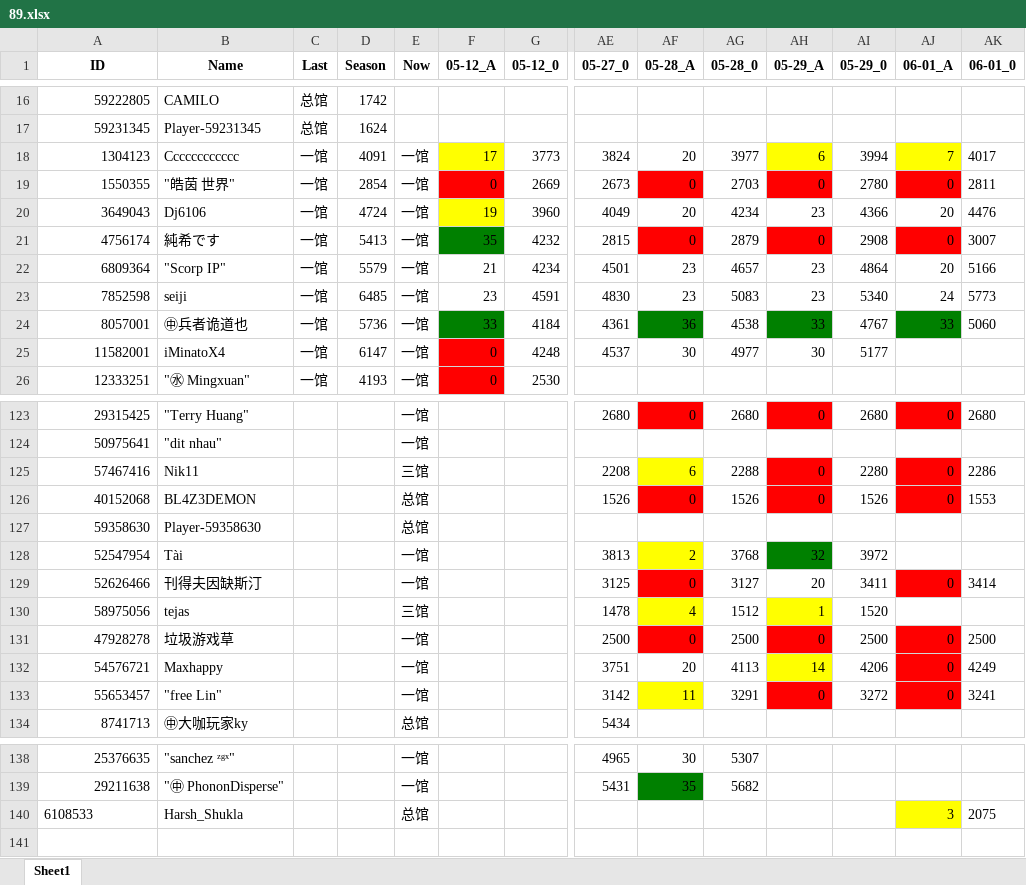
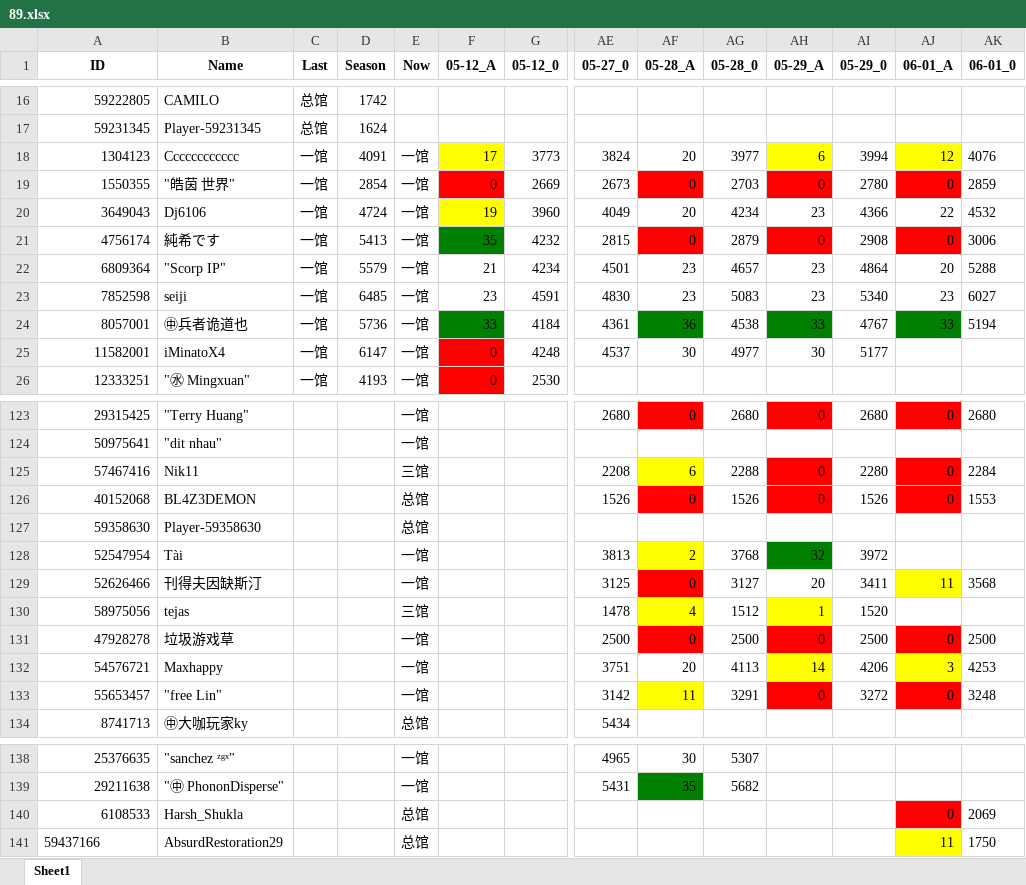
Before and after one commit to CTWYouYu/ZGX_Public, an Excel workbook: Season_Attack/89.xlsx, sheet Sheet1, drawn as a sheet; only a part is shown, gaps mark what is left out; values as stored, in another font and other column widths than the file's, no borders; rows hold the shown columns only; the diff covers the shown part only; the diff names each change by its address in the sheet, - before the commit and + after, or states it on an @@ line.

```diff
--- a/Season_Attack/89.xlsx (sheet Sheet1)
+++ b/Season_Attack/89.xlsx (sheet Sheet1)
-AJ18 (06-01_A): 7
+AJ18 (06-01_A): 12
-AK18 (06-01_0): 4017
+AK18 (06-01_0): 4076
-AK19 (06-01_0): 2811
+AK19 (06-01_0): 2859
-AJ20 (06-01_A): 20
+AJ20 (06-01_A): 22
-AK20 (06-01_0): 4476
+AK20 (06-01_0): 4532
-AK21 (06-01_0): 3007
+AK21 (06-01_0): 3006
-AK22 (06-01_0): 5166
+AK22 (06-01_0): 5288
-AJ23 (06-01_A): 24
+AJ23 (06-01_A): 23
-AK23 (06-01_0): 5773
+AK23 (06-01_0): 6027
-AK24 (06-01_0): 5060
+AK24 (06-01_0): 5194
-AK125 (06-01_0): 2286
+AK125 (06-01_0): 2284
-AJ129 (06-01_A): 0
+AJ129 (06-01_A): 11
-AJ129 fill: #FF0000
+AJ129 fill: #FFFF00
-AK129 (06-01_0): 3414
+AK129 (06-01_0): 3568
-AJ132 (06-01_A): 0
+AJ132 (06-01_A): 3
-AJ132 fill: #FF0000
+AJ132 fill: #FFFF00
-AK132 (06-01_0): 4249
+AK132 (06-01_0): 4253
-AK133 (06-01_0): 3241
+AK133 (06-01_0): 3248
-A140 alignment: left
+A140 alignment: right
-AJ140 (06-01_A): 3
+AJ140 (06-01_A): 0
-AJ140 fill: #FFFF00
+AJ140 fill: #FF0000
-AK140 (06-01_0): 2075
+AK140 (06-01_0): 2069
+row 141: 59437166 | AbsurdRestoration29 |  |  | 总馆 |  |  |  |  |  |  |  | 11 | 1750
```
Also changed, not shown: 41 edited cells and cell formats elsewhere in this sheet, Season_Trophies/81.xlsx, Season_Trophies/82.xlsx, 7 other files.
